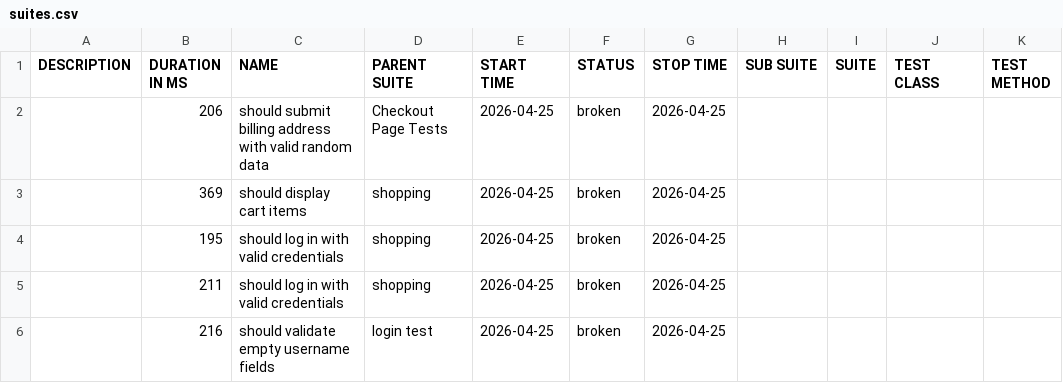
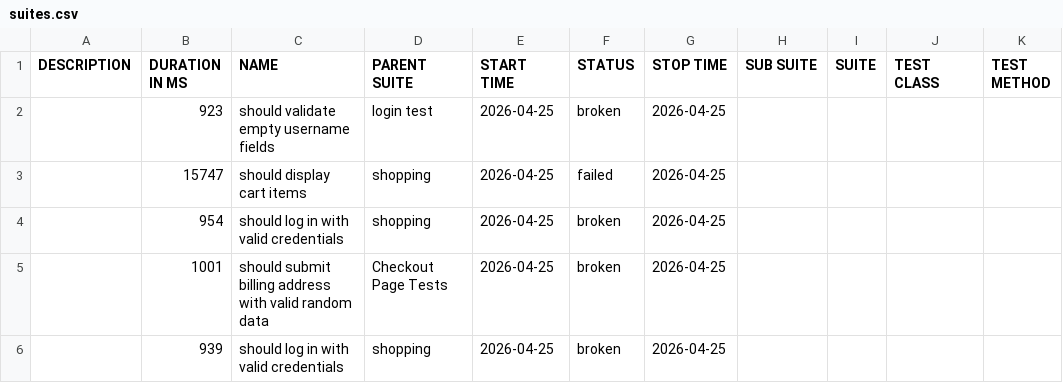
Before and after one commit to chinonsoqa/qaautomationlabs, a CSV file: data/suites.csv, drawn as a sheet.

```diff
--- a/data/suites.csv
+++ b/data/suites.csv
@@ -1,6 +1,6 @@
 "DESCRIPTION","DURATION IN MS","NAME","PARENT SUITE","START TIME","STATUS","STOP TIME","SUB SUITE","SUITE","TEST CLASS","TEST METHOD"
-"","206","should submit billing address with valid random data","Checkout Page Tests","2026-04-25","broken","2026-04-25","","","",""
-"","369","should display cart items","shopping","2026-04-25","broken","2026-04-25","","","",""
-"","195","should log in with valid credentials","shopping","2026-04-25","broken","2026-04-25","","","",""
-"","211","should log in with valid credentials","shopping","2026-04-25","broken","2026-04-25","","","",""
-"","216","should validate empty username fields","login test","2026-04-25","broken","2026-04-25","","","",""
+"","923","should validate empty username fields","login test","2026-04-25","broken","2026-04-25","","","",""
+"","15747","should display cart items","shopping","2026-04-25","failed","2026-04-25","","","",""
+"","954","should log in with valid credentials","shopping","2026-04-25","broken","2026-04-25","","","",""
+"","1001","should submit billing address with valid random data","Checkout Page Tests","2026-04-25","broken","2026-04-25","","","",""
+"","939","should log in with valid credentials","shopping","2026-04-25","broken","2026-04-25","","","",""
```
Also changed, not shown: 55 other files.
